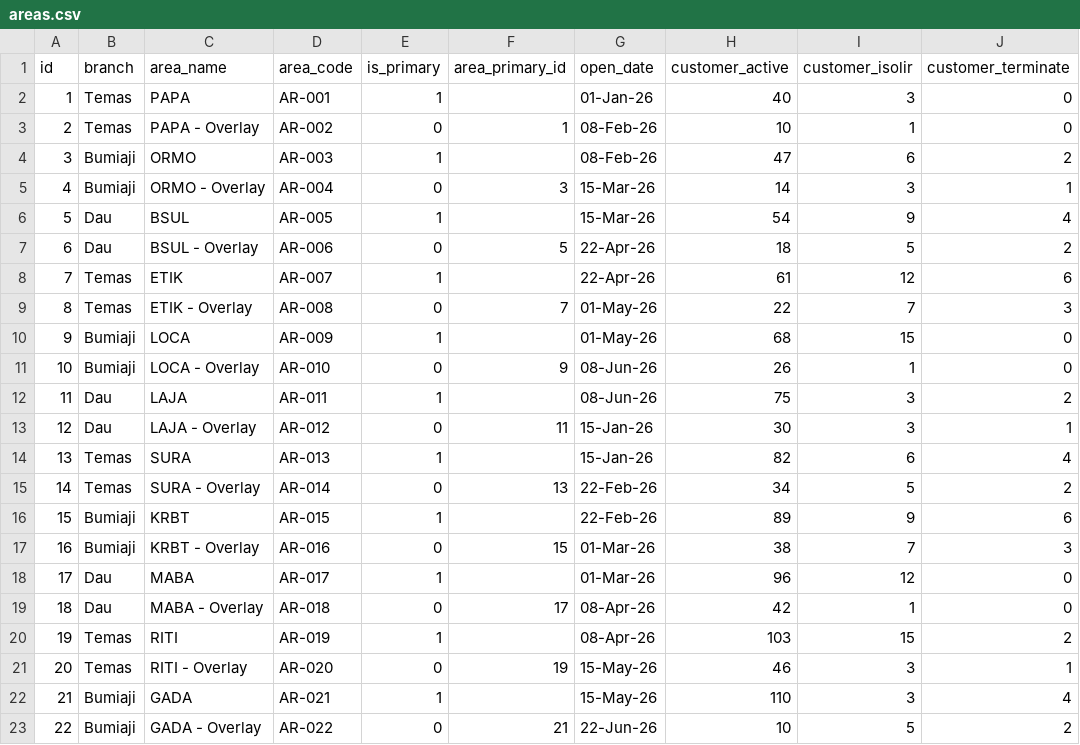
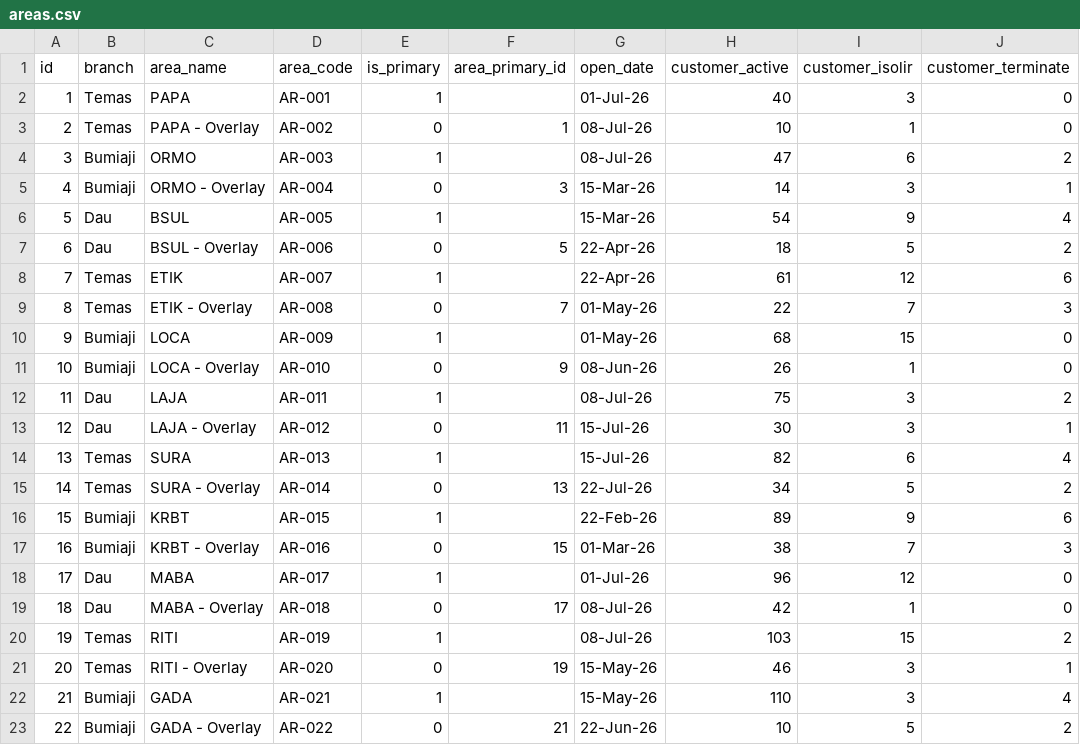
Before and after one commit to Mualnudarza/Prototype-ERP-SPVR, a CSV file: assets/data/areas.csv, drawn as a sheet; only a part is shown; the diff names each change by its address in the sheet, - before the commit and + after, or states it on an @@ line.

Commit message:
V1

```diff
--- a/assets/data/areas.csv
+++ b/assets/data/areas.csv
-G2 (open_date): 01-Jan-26
+G2 (open_date): 01-Jul-26
-G3:G4 (open_date): 08-Feb-26
+G3:G4 (open_date): 08-Jul-26
-G12 (open_date): 08-Jun-26
+G12 (open_date): 08-Jul-26
-G13:G14 (open_date): 15-Jan-26
+G13:G14 (open_date): 15-Jul-26
-G15 (open_date): 22-Feb-26
+G15 (open_date): 22-Jul-26
-G18 (open_date): 01-Mar-26
+G18 (open_date): 01-Jul-26
-G19:G20 (open_date): 08-Apr-26
+G19:G20 (open_date): 08-Jul-26
```
